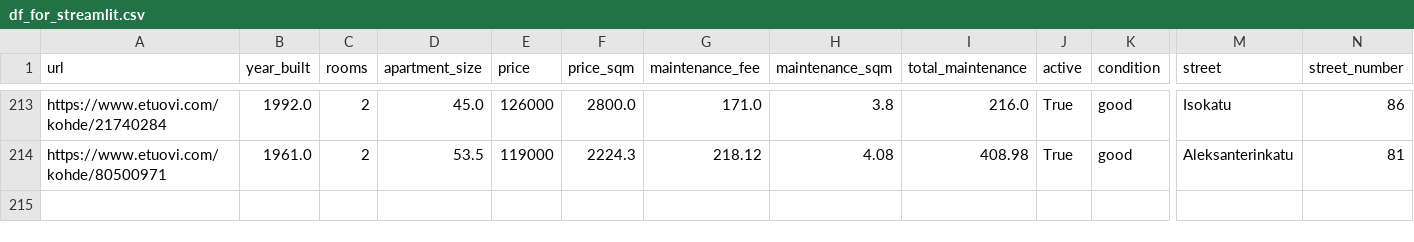
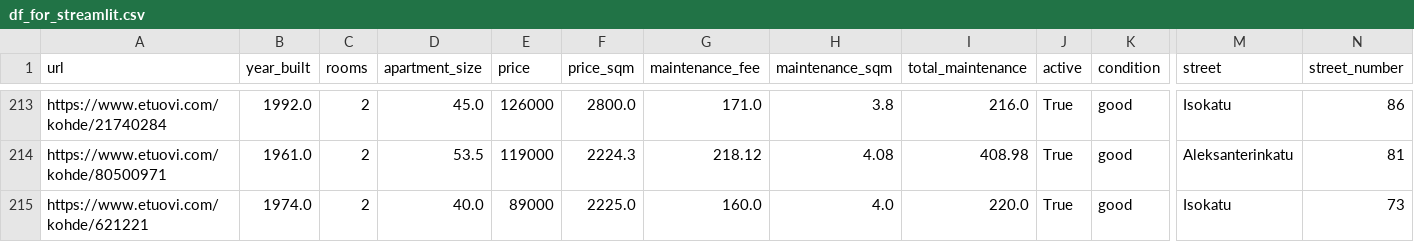
Before and after one commit to setuukka/etuovi, a CSV file: df_for_streamlit.csv, drawn as a sheet; only a part is shown, gaps mark what is left out; rows hold the shown columns only; the diff names each change by its address in the sheet, - before the commit and + after, or states it on an @@ line.

Commit message:
Nightly update Sat Jun 13 05:00:01 AM EEST 2026

```diff
--- a/df_for_streamlit.csv
+++ b/df_for_streamlit.csv
+row 215: https://www.etuovi.com/kohde/621221 | 1974.0 | 2 | 40.0 | 89000 | 2225.0 | 160.0 | 4.0 | 220.0 | True | good | Isokatu | 73
```
